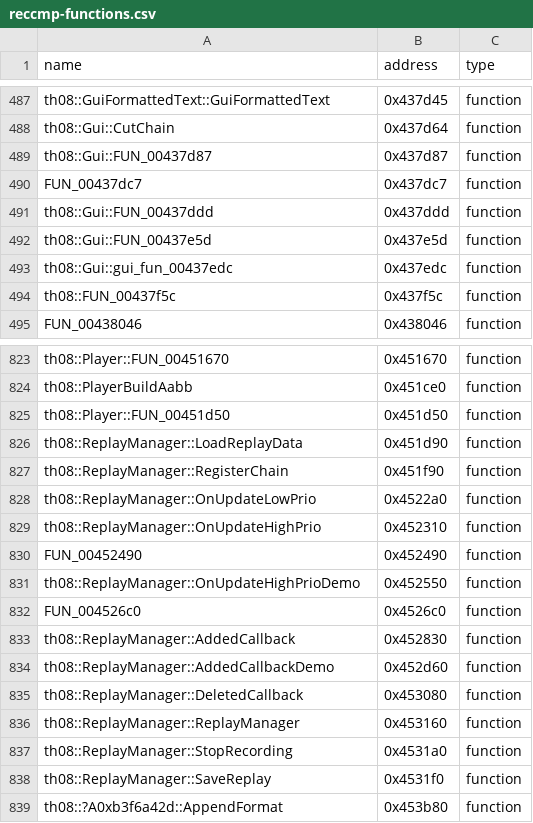
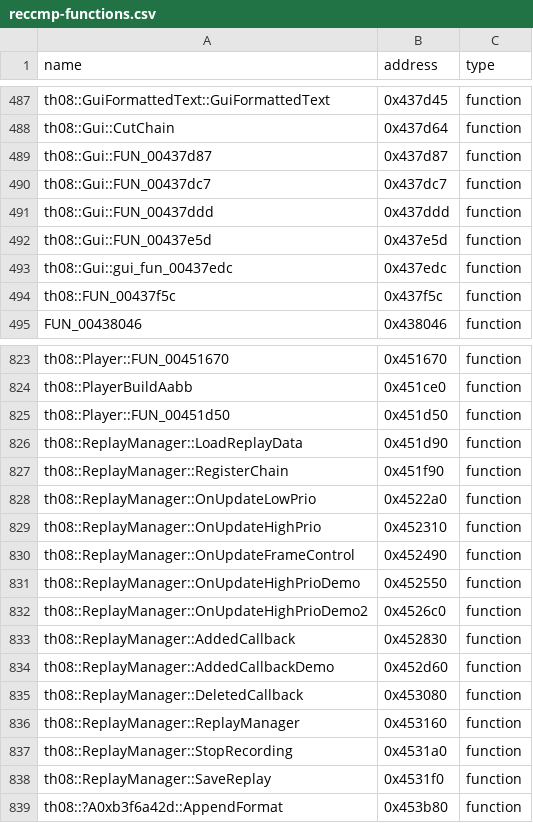
Before and after one commit to koishikois259/th08-multi, a CSV file: config/reccmp-functions.csv, drawn as a sheet; only a part is shown, gaps mark what is left out.

```diff
--- a/config/reccmp-functions.csv
+++ b/config/reccmp-functions.csv
@@ -489,3 +489,3 @@ th08::Gui::CutChain,0x437d64,function
 th08::Gui::FUN_00437d87,0x437d87,function
-FUN_00437dc7,0x437dc7,function
+th08::Gui::FUN_00437dc7,0x437dc7,function
 th08::Gui::FUN_00437ddd,0x437ddd,function
@@ -829,5 +829,5 @@ th08::ReplayManager::OnUpdateLowPrio,0x4522a0,function
 th08::ReplayManager::OnUpdateHighPrio,0x452310,function
-FUN_00452490,0x452490,function
+th08::ReplayManager::OnUpdateFrameControl,0x452490,function
 th08::ReplayManager::OnUpdateHighPrioDemo,0x452550,function
-FUN_004526c0,0x4526c0,function
+th08::ReplayManager::OnUpdateHighPrioDemo2,0x4526c0,function
 th08::ReplayManager::AddedCallback,0x452830,function
```
Also changed, not shown: config/implemented.csv, config/mapping.csv, 12 other files.
